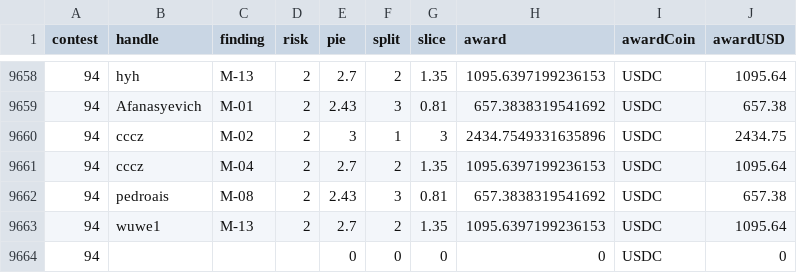
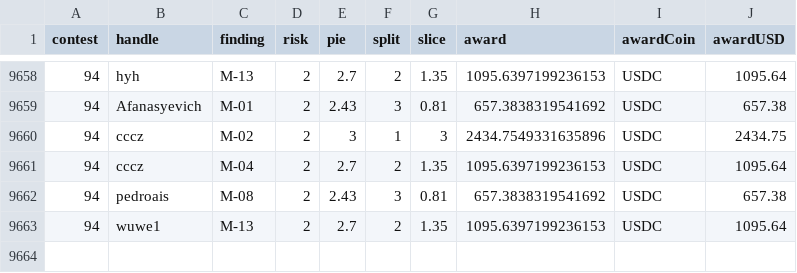
Before and after one commit to code-423n4/code423n4.com, a CSV file: _data/findings/findings.csv, drawn as a sheet; only a part is shown, gaps mark what is left out.

Commit message:
Update findings.csv

```diff
--- a/_data/findings/findings.csv
+++ b/_data/findings/findings.csv
@@ -9663,2 +9663 @@
 "94","wuwe1","M-13","2",2.7,2,1.35,1095.6397199236153,"USDC",1095.64
-"94",,"","",0,0,0,0,"USDC",0
```
